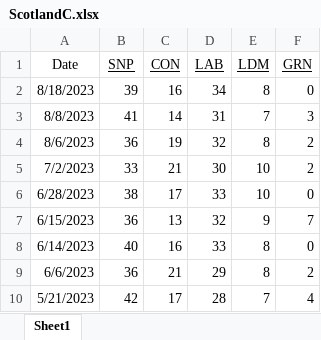
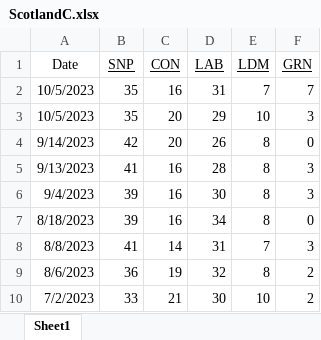
Before and after one commit to haroldTheDeveloper/Scotland-Wiki-Graphs, an Excel workbook: ScotlandC.xlsx, sheet Sheet1, drawn as a sheet; only a part is shown; the shorter side is filled out with more unchanged rows; values as stored, in another font and other column widths than the file's, no borders; the diff names each change by its address in the sheet, - before the commit and + after, or states it on an @@ line.

```diff
--- a/ScotlandC.xlsx (sheet Sheet1)
+++ b/ScotlandC.xlsx (sheet Sheet1)
+row 2: 10/5/2023 | 35 | 16 | 31 | 7 | 7
+row 3: 10/5/2023 | 35 | 20 | 29 | 10 | 3
+row 4: 9/14/2023 | 42 | 20 | 26 | 8 | 0
+row 5: 9/13/2023 | 41 | 16 | 28 | 8 | 3
+row 6: 9/4/2023 | 39 | 16 | 30 | 8 | 3
```
Also changed, not shown: ScotlandP.xlsx, 4 other files.
